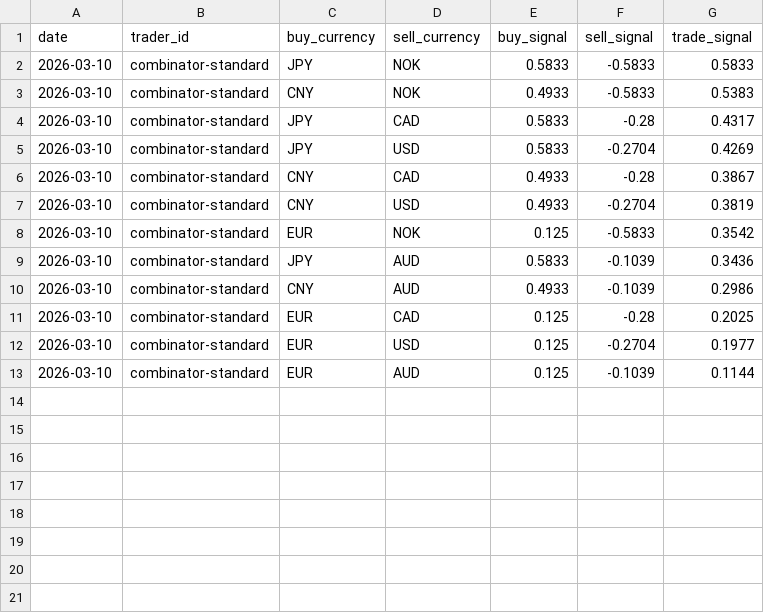
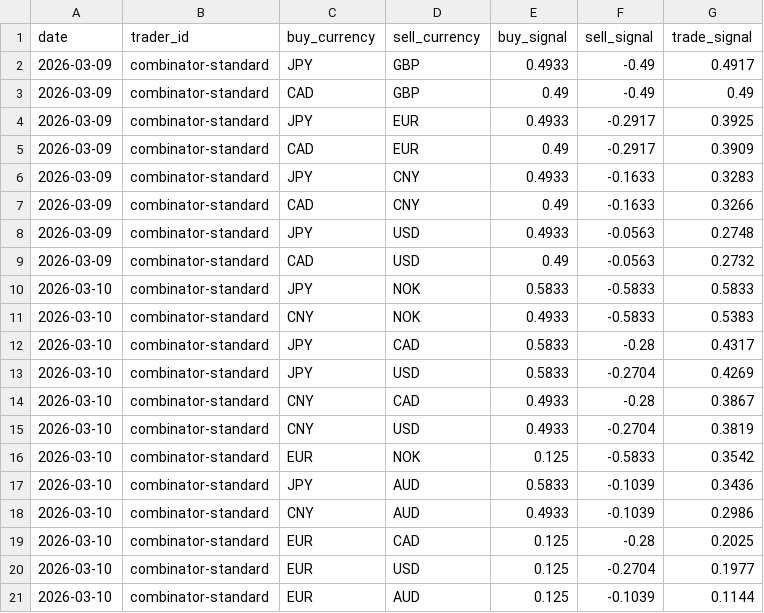
Before and after one commit to michaeldowd2/nanopages, a CSV file: fx-dashboard/site_data/step8_trades.csv, drawn as a sheet.

```diff
--- a/fx-dashboard/site_data/step8_trades.csv
+++ b/fx-dashboard/site_data/step8_trades.csv
@@ -1,2 +1,10 @@
 date,trader_id,buy_currency,sell_currency,buy_signal,sell_signal,trade_signal
+2026-03-09,combinator-standard,JPY,GBP,0.4933,-0.49,0.4917
+2026-03-09,combinator-standard,CAD,GBP,0.49,-0.49,0.49
+2026-03-09,combinator-standard,JPY,EUR,0.4933,-0.2917,0.3925
+2026-03-09,combinator-standard,CAD,EUR,0.49,-0.2917,0.3909
+2026-03-09,combinator-standard,JPY,CNY,0.4933,-0.1633,0.3283
+2026-03-09,combinator-standard,CAD,CNY,0.49,-0.1633,0.3266
+2026-03-09,combinator-standard,JPY,USD,0.4933,-0.0563,0.2748
+2026-03-09,combinator-standard,CAD,USD,0.49,-0.0563,0.2732
 2026-03-10,combinator-standard,JPY,NOK,0.5833,-0.5833,0.5833
```
Also changed, not shown: fx-dashboard/site_data/step2_indices.csv, 9 other files.
